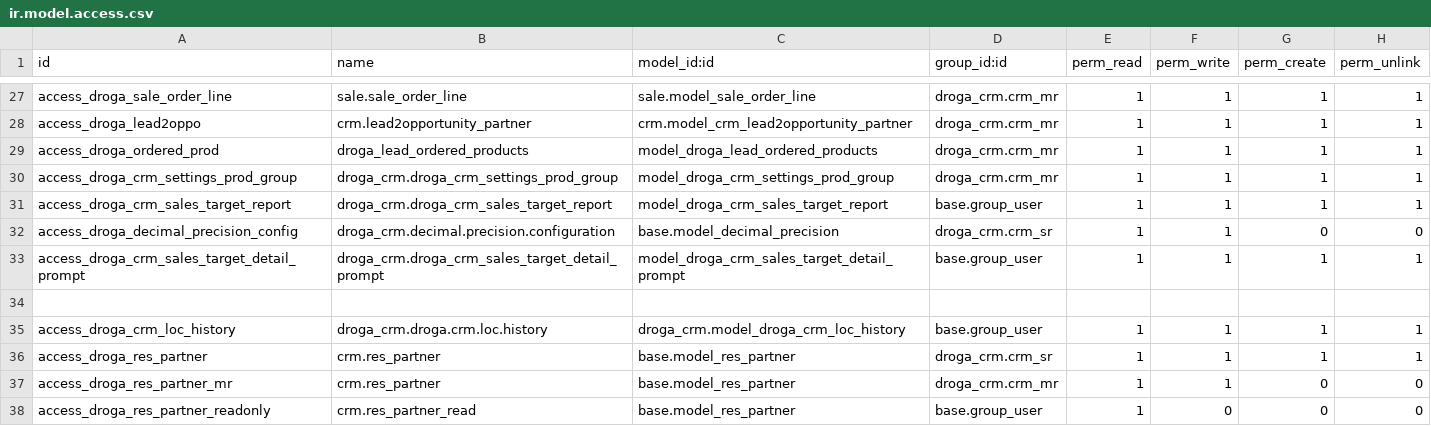
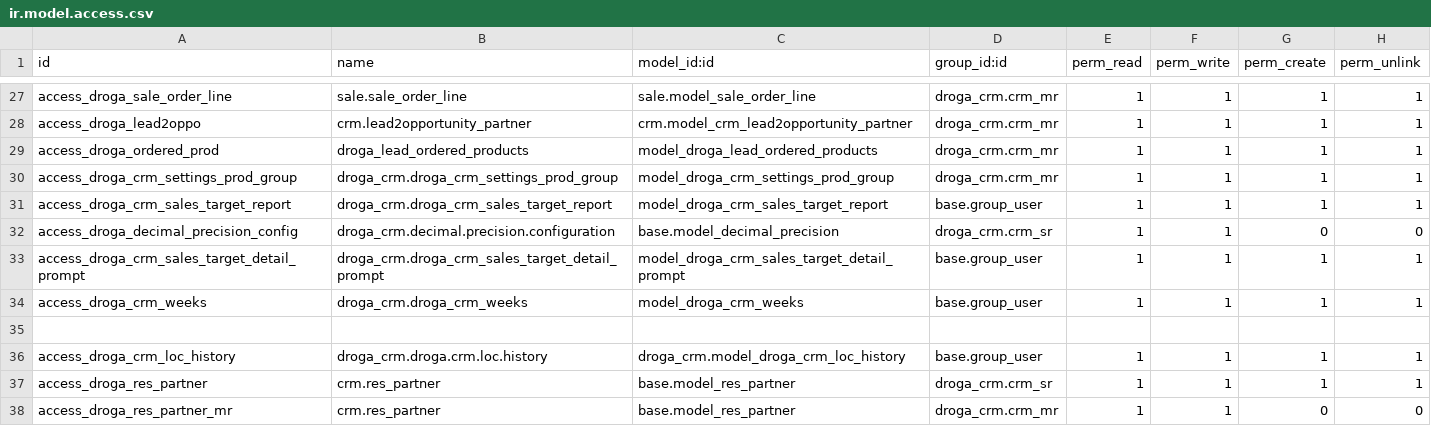
Before and after one commit to phillmona-dev/ecs_erp, a CSV file: droga_crm/security/ir.model.access.csv, drawn as a sheet; only a part is shown, gaps mark what is left out; the shorter side is filled out with more unchanged rows.

Commit message:
CRM week added

```diff
--- a/droga_crm/security/ir.model.access.csv
+++ b/droga_crm/security/ir.model.access.csv
@@ -33,2 +33,3 @@ access_droga_decimal_precision_config,droga_crm.decimal.precision.configuration,
 access_droga_crm_sales_target_detail_prompt,droga_crm.droga_crm_sales_target_detail_prompt,model_droga_crm_sales_target_detail_prompt,base.group_user,1,1,1,1
+access_droga_crm_weeks,droga_crm.droga_crm_weeks,model_droga_crm_weeks,base.group_user,1,1,1,1
 
```
Also changed, not shown: 6 other files.
